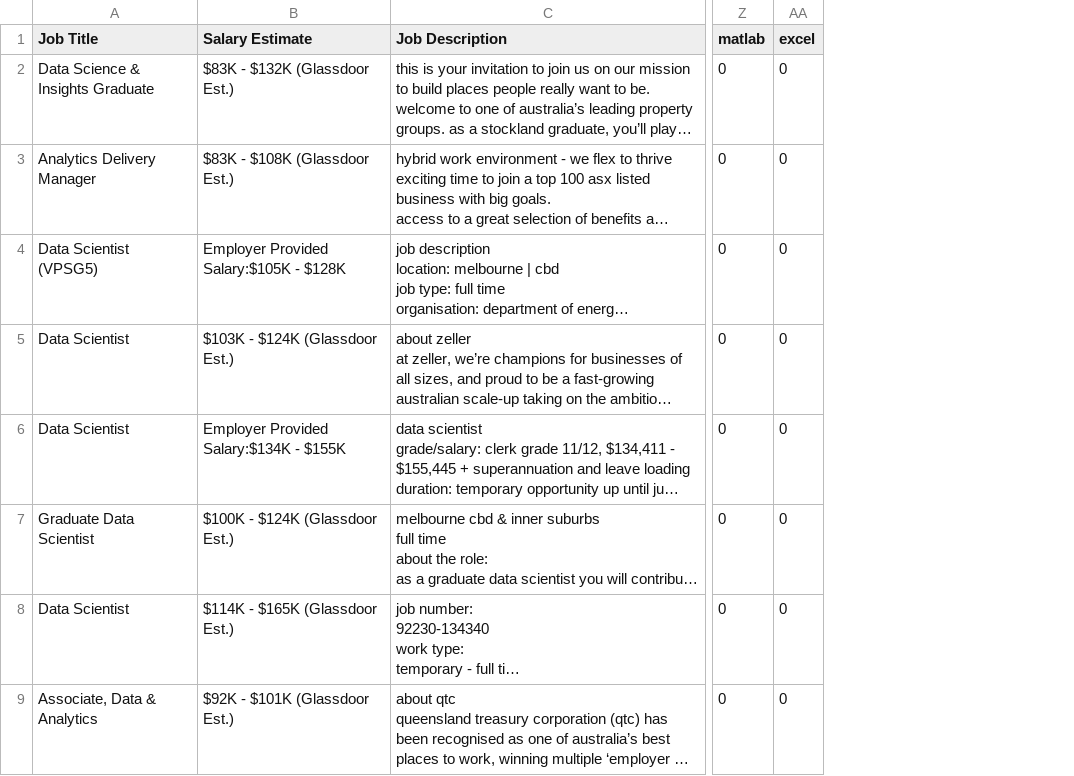
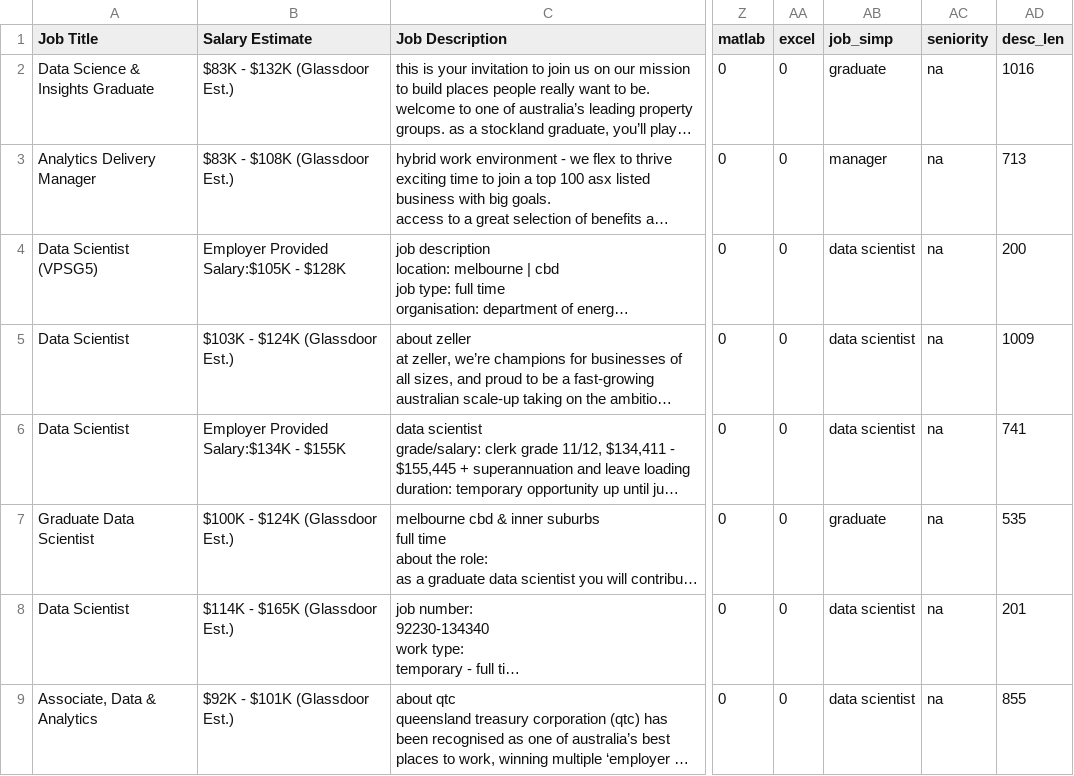
Before and after one commit to benny0jamin/ds_salary_proj, a CSV file: data/Data Scientist_cleaned.csv, drawn as a sheet; only a part is shown, gaps mark what is left out; long unchanged cells end in …; the diff names each change by its address in the sheet, - before the commit and + after, or states it on an @@ line.

Commit message:
built models for predicting glassdoor salary data

```diff
--- a/data/Data Scientist_cleaned.csv
+++ b/data/Data Scientist_cleaned.csv
+column AB (job_simp), rows 2-9: graduate | manager | data scientist | data scientist | data scientist | graduate | data scientist | data scientist
+column AC (seniority), rows 2-9: all na
+column AD (desc_len), rows 2-9: 1016 | 713 | 200 | 1009 | 741 | 535 | 201 | 855
```
Also changed, not shown: 4 other files.
